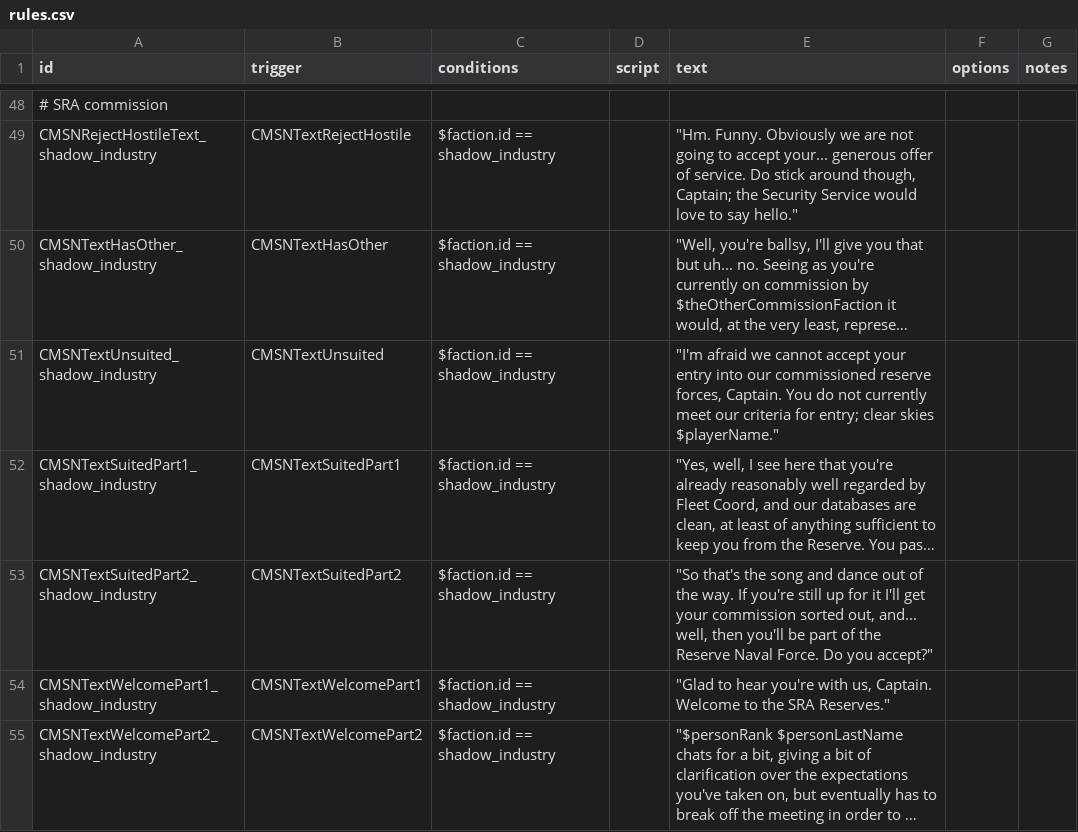
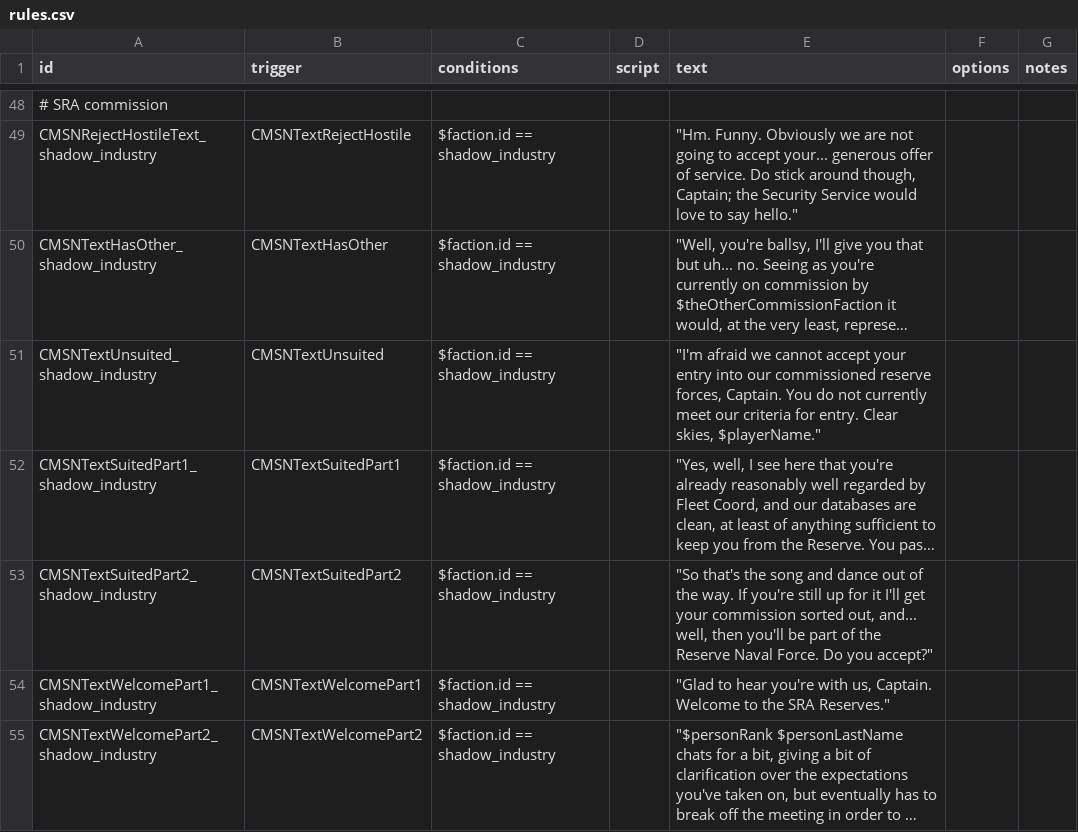
Before and after one commit to wispborne/Shadowyards, a CSV file: data/campaign/rules.csv, drawn as a sheet; only a part is shown, gaps mark what is left out; long unchanged cells end in …; the diff names each change by its address in the sheet, - before the commit and + after, or states it on an @@ line.

```diff
--- a/data/campaign/rules.csv
+++ b/data/campaign/rules.csv
-E51 (text): …criteria for entry; clear skies $playerName."
+E51 (text): …criteria for entry. Clear skies, $playerName."
```
Also changed, not shown: 2 other files.
